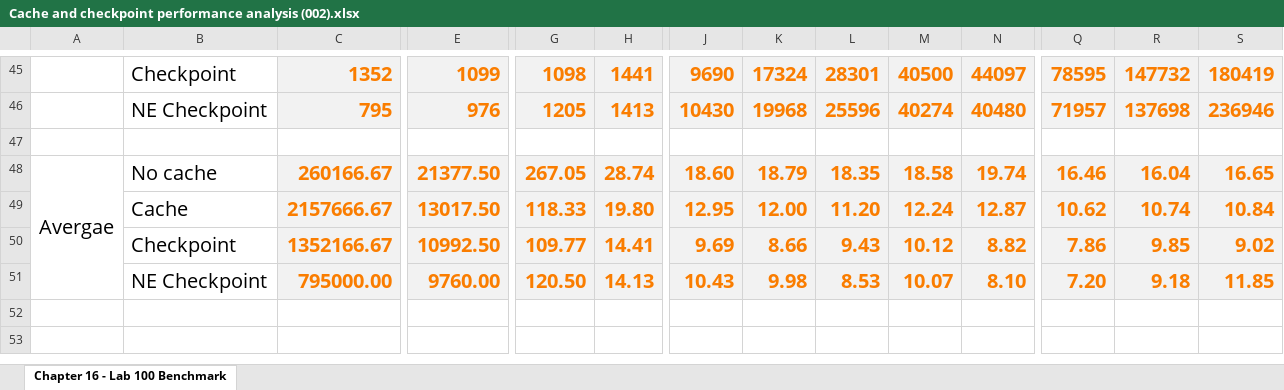
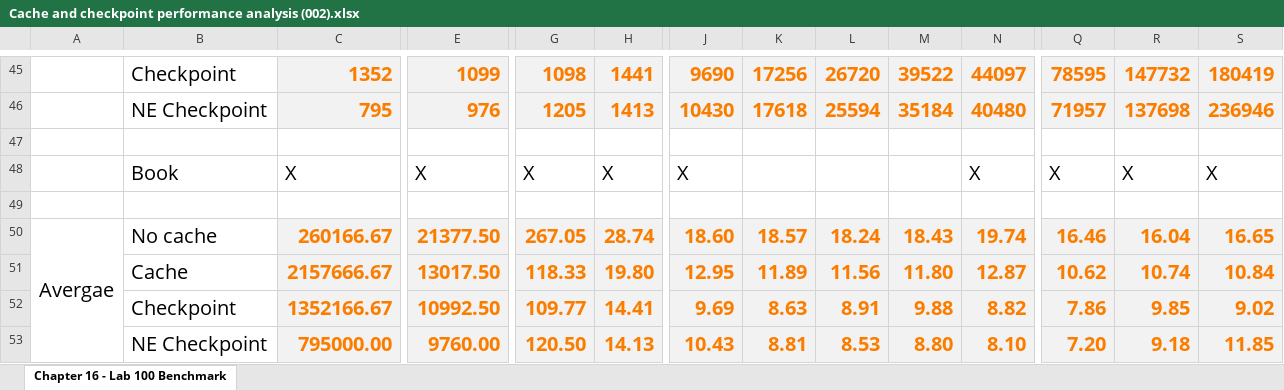
Before and after one commit to jgperrin/net.jgp.books.spark.ch16, an Excel workbook: src/main/java/net/jgp/books/spark/ch16/lab100_cache_checkpoint/Cache and checkpoint performance analysis (002).xlsx, sheet Chapter 16 - Lab 100 Benchmark, drawn as a sheet; only a part is shown, gaps mark what is left out; values as stored, in another font and other column widths than the file's, no borders; charts and pictures not drawn; addresses are those after the commit; rows hold the shown columns only; the diff covers the shown part only; the diff names each change by its address in the sheet, - before the commit and + after, or states it on an @@ line.

```diff
--- a/src/main/java/net/jgp/books/spark/ch16/lab100_cache_checkpoint/Cache and checkpoint performance analysis (002).xlsx (sheet Chapter 16 - Lab 100 Benchmark)
+++ b/src/main/java/net/jgp/books/spark/ch16/lab100_cache_checkpoint/Cache and checkpoint performance analysis (002).xlsx (sheet Chapter 16 - Lab 100 Benchmark)
-K45: 17324
+K45: 17256
-L45: 28301
+L45: 26720
-M45: 40500
+M45: 39522
-K46: 19968
+K46: 17618
-L46: 25596
+L46: 25594
-M46: 40274
+M46: 35184
+row 48:  | Book | X | X | X | X | X |  |  |  | X | X | X | X
+row 49: (empty)
-K50: 18.79
+K50: 18.57
-L50: 18.35
+L50: 18.24
-M50: 18.58
+M50: 18.43
-K51: 12.00
+K51: 11.89
-L51: 11.20
+L51: 11.56
-M51: 12.24
+M51: 11.80
-K52: 8.66
+K52: 8.63
-L52: 9.43
+L52: 8.91
-M52: 10.12
+M52: 9.88
-K53: 9.98
+K53: 8.81
-M53: 10.07
+M53: 8.80
```
Also changed, not shown: 30 edited cells elsewhere in this sheet, charts or pictures, 1 other file.
